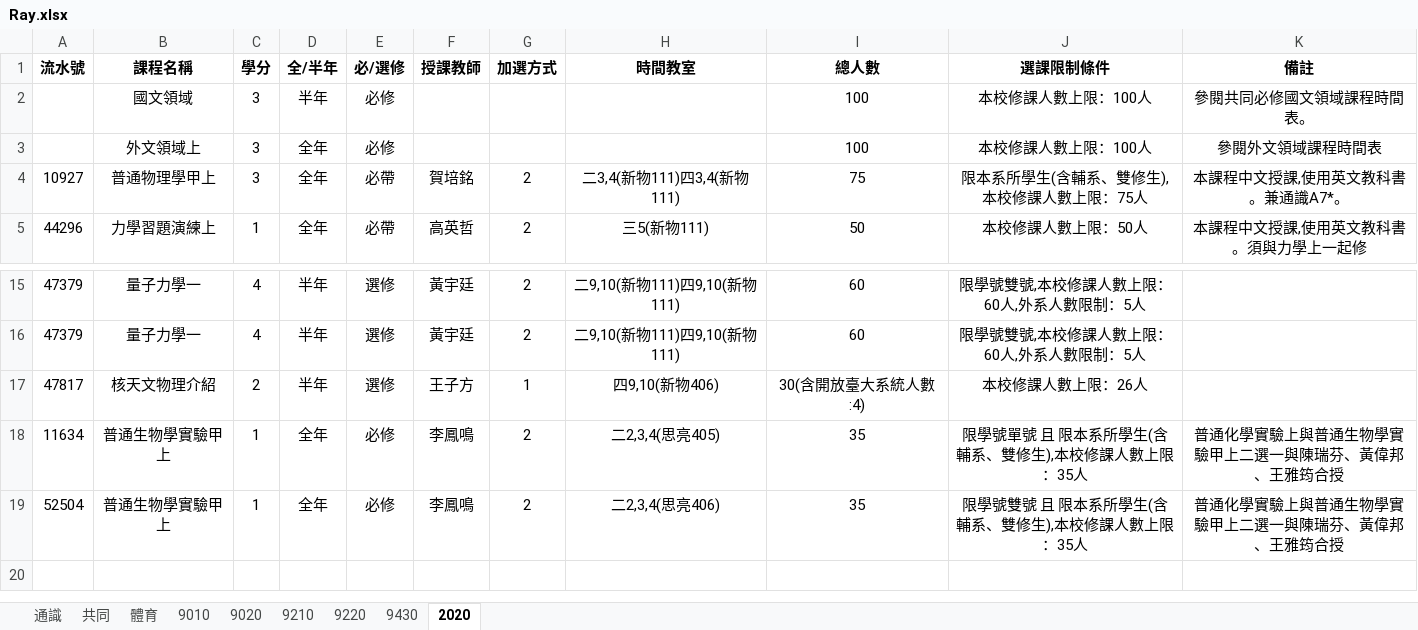
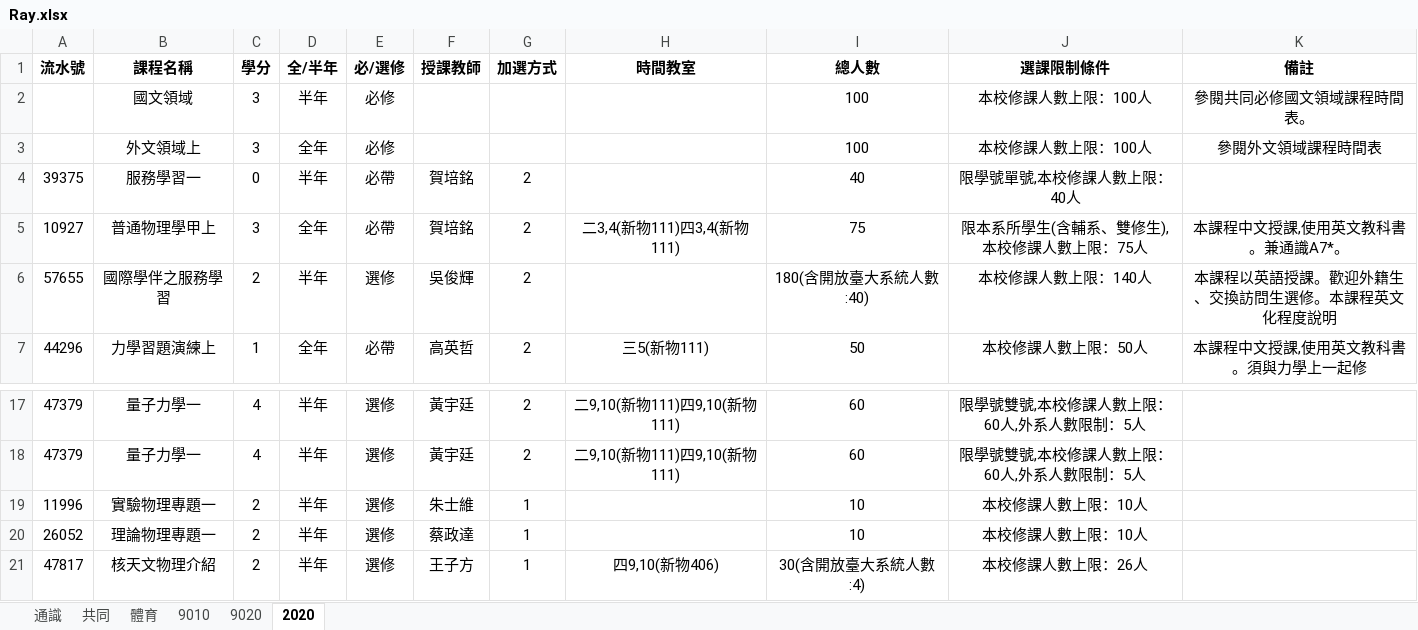
Before and after one commit to rayray2002/NTU-Course-Helper, an Excel workbook: out/Ray.xlsx, sheet 2020, drawn as a sheet; only a part is shown, gaps mark what is left out; the shorter side is filled out with more unchanged rows; values as stored, in another font and other column widths than the file's, no borders; the diff names each change by its address in the sheet, - before the commit and + after, or states it on an @@ line.

```diff
--- a/out/Ray.xlsx (sheet 2020)
+++ b/out/Ray.xlsx (sheet 2020)
-sheet tab: 9210
-sheet tab: 9220
-sheet tab: 9430
+row 4: 39375 | 服務學習一 | 0 | 半年 | 必帶 | 賀培銘 | 2 |  | 40 | 限學號單號,本校修課人數上限：40人
+row 6: 57655 | 國際學伴之服務學習 | 2 | 半年 | 選修 | 吳俊輝 | 2 |  | 180(含開放臺大系統人數:40) | 本校修課人數上限：140人 | 本課程以英語授課。歡迎外籍生、交換訪問生選修。本課程英文化程度說明
+row 19: 11996 | 實驗物理專題一 | 2 | 半年 | 選修 | 朱士維 | 1 |  | 10 | 本校修課人數上限：10人
+row 20: 26052 | 理論物理專題一 | 2 | 半年 | 選修 | 蔡政達 | 1 |  | 10 | 本校修課人數上限：10人
```
Also changed, not shown: sheet 9010, sheet 9020, sheet 共同, sheet 通識, sheet 體育, 17 other files.
